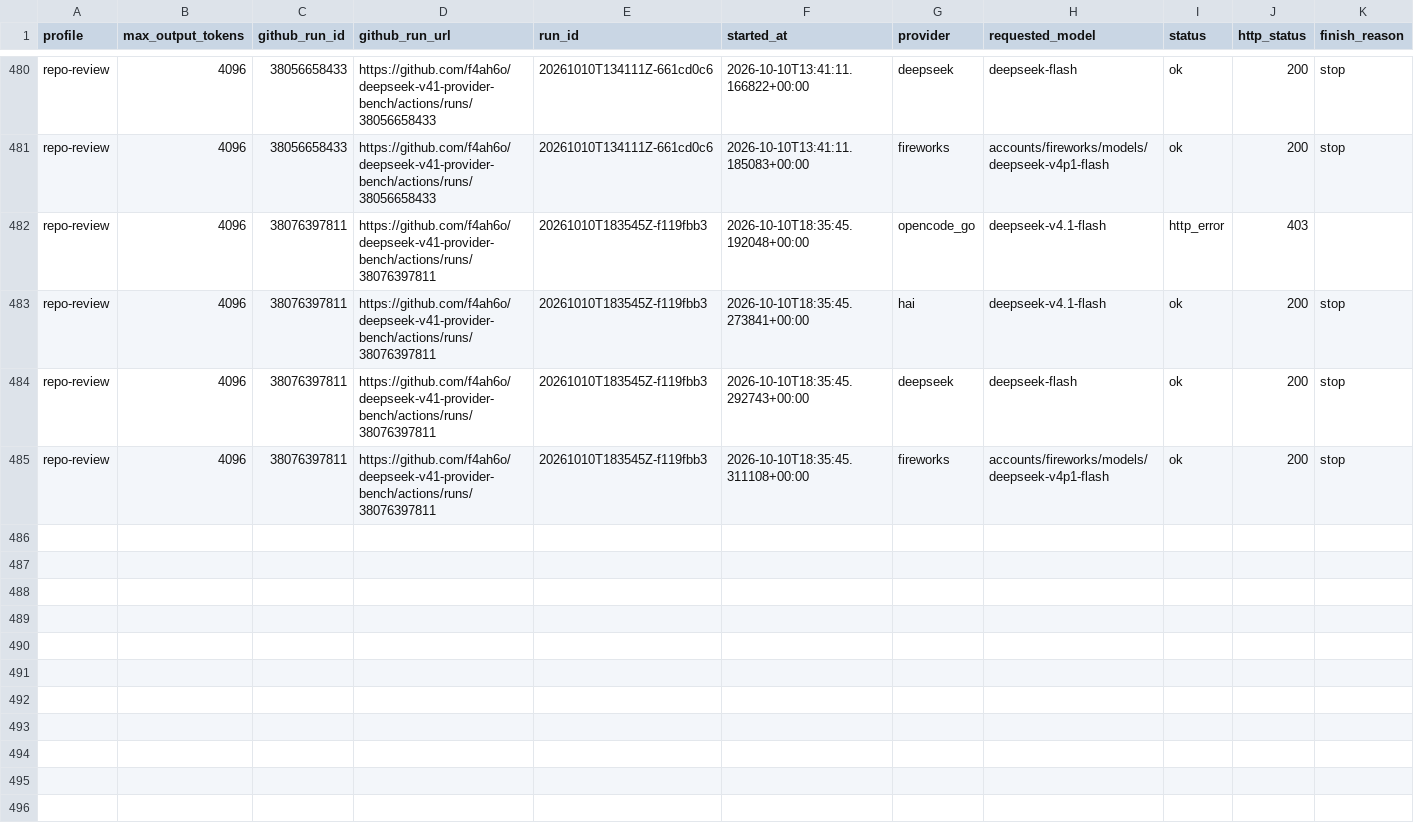
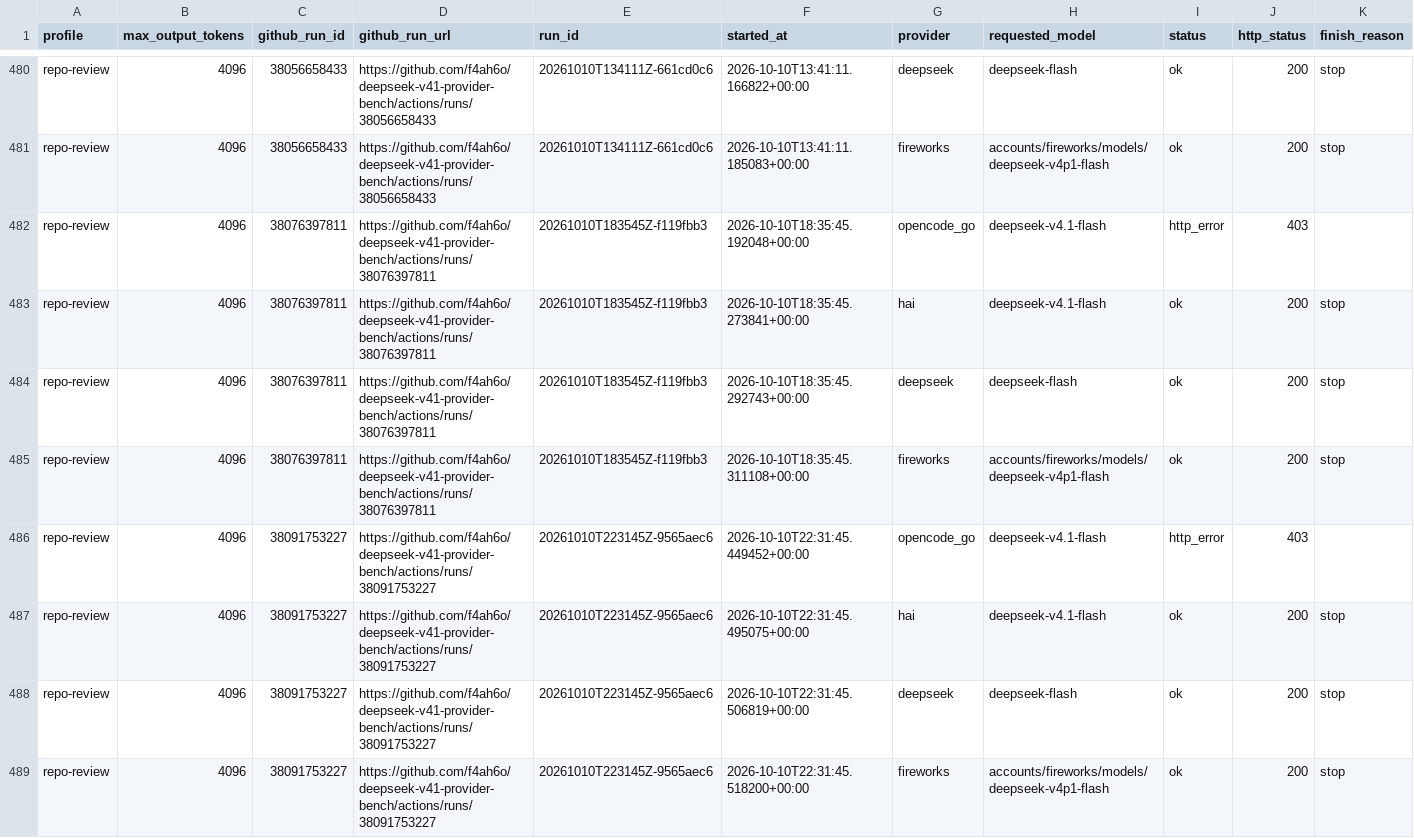
Before and after one commit to f4ah6o/deepseek-v41-provider-bench, a CSV file: data/history.csv, drawn as a sheet; only a part is shown, gaps mark what is left out; rows hold the shown columns only; the diff names each change by its address in the sheet, - before the commit and + after, or states it on an @@ line.

```diff
--- a/data/history.csv
+++ b/data/history.csv
+row 486: repo-review | 4096 | 38091753227 | https://github.com/f4ah6o/deepseek-v41-provider-bench/actions/runs/38091753227 | 20261010T223145Z-9565aec6 | 2026-10-10T22:31:45.449452+00:00 | opencode_go | deepseek-v4.1-flash | http_error | 403
+row 487: repo-review | 4096 | 38091753227 | https://github.com/f4ah6o/deepseek-v41-provider-bench/actions/runs/38091753227 | 20261010T223145Z-9565aec6 | 2026-10-10T22:31:45.495075+00:00 | hai | deepseek-v4.1-flash | ok | 200 | stop
+row 488: repo-review | 4096 | 38091753227 | https://github.com/f4ah6o/deepseek-v41-provider-bench/actions/runs/38091753227 | 20261010T223145Z-9565aec6 | 2026-10-10T22:31:45.506819+00:00 | deepseek | deepseek-flash | ok | 200 | stop
+row 489: repo-review | 4096 | 38091753227 | https://github.com/f4ah6o/deepseek-v41-provider-bench/actions/runs/38091753227 | 20261010T223145Z-9565aec6 | 2026-10-10T22:31:45.518200+00:00 | fireworks | accounts/fireworks/models/deepseek-v4p1-flash | ok | 200 | stop
```
Also changed, not shown: 1 other file.
